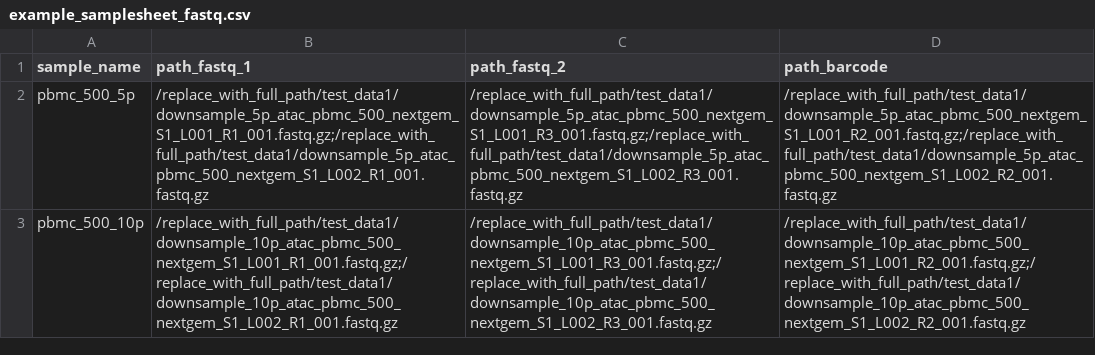
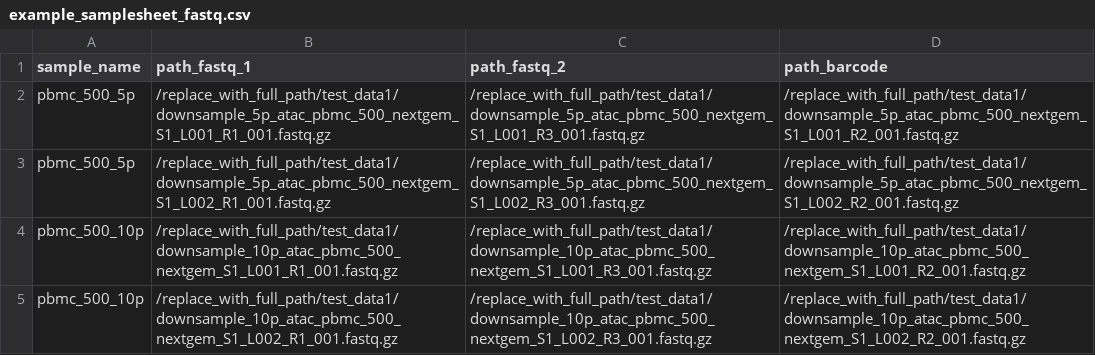
Before and after one commit to hukai916/scATACpipe, a CSV file: assets/example_samplesheet_fastq.csv, drawn as a sheet.

```diff
--- a/assets/example_samplesheet_fastq.csv
+++ b/assets/example_samplesheet_fastq.csv
@@ -1,3 +1,5 @@
 sample_name,path_fastq_1,path_fastq_2,path_barcode
-pbmc_500_5p,/replace_with_full_path/test_data1/downsample_5p_atac_pbmc_500_nextgem_S1_L001_R1_001.fastq.gz;/replace_with_full_path/test_data1/downsample_5p_atac_pbmc_500_nextgem_S1_L002_R1_001.fastq.gz,/replace_with_full_path/test_data1/downsample_5p_atac_pbmc_500_nextgem_S1_L001_R3_001.fastq.gz;/replace_with_full_path/test_data1/downsample_5p_atac_pbmc_500_nextgem_S1_L002_R3_001.fastq.gz,/replace_with_full_path/test_data1/downsample_5p_atac_pbmc_500_nextgem_S1_L001_R2_001.fastq.gz;/replace_with_full_path/test_data1/downsample_5p_atac_pbmc_500_nextgem_S1_L002_R2_001.fastq.gz
-pbmc_500_10p,/replace_with_full_path/test_data1/downsample_10p_atac_pbmc_500_nextgem_S1_L001_R1_001.fastq.gz;/replace_with_full_path/test_data1/downsample_10p_atac_pbmc_500_nextgem_S1_L002_R1_001.fastq.gz,/replace_with_full_path/test_data1/downsample_10p_atac_pbmc_500_nextgem_S1_L001_R3_001.fastq.gz;/replace_with_full_path/test_data1/downsample_10p_atac_pbmc_500_nextgem_S1_L002_R3_001.fastq.gz,/replace_with_full_path/test_data1/downsample_10p_atac_pbmc_500_nextgem_S1_L001_R2_001.fastq.gz;/replace_with_full_path/test_data1/downsample_10p_atac_pbmc_500_nextgem_S1_L002_R2_001.fastq.gz
+pbmc_500_5p,/replace_with_full_path/test_data1/downsample_5p_atac_pbmc_500_nextgem_S1_L001_R1_001.fastq.gz,/replace_with_full_path/test_data1/downsample_5p_atac_pbmc_500_nextgem_S1_L001_R3_001.fastq.gz,/replace_with_full_path/test_data1/downsample_5p_atac_pbmc_500_nextgem_S1_L001_R2_001.fastq.gz
+pbmc_500_5p,/replace_with_full_path/test_data1/downsample_5p_atac_pbmc_500_nextgem_S1_L002_R1_001.fastq.gz,/replace_with_full_path/test_data1/downsample_5p_atac_pbmc_500_nextgem_S1_L002_R3_001.fastq.gz,/replace_with_full_path/test_data1/downsample_5p_atac_pbmc_500_nextgem_S1_L002_R2_001.fastq.gz
+pbmc_500_10p,/replace_with_full_path/test_data1/downsample_10p_atac_pbmc_500_nextgem_S1_L001_R1_001.fastq.gz,/replace_with_full_path/test_data1/downsample_10p_atac_pbmc_500_nextgem_S1_L001_R3_001.fastq.gz,/replace_with_full_path/test_data1/downsample_10p_atac_pbmc_500_nextgem_S1_L001_R2_001.fastq.gz
+pbmc_500_10p,/replace_with_full_path/test_data1/downsample_10p_atac_pbmc_500_nextgem_S1_L002_R1_001.fastq.gz,/replace_with_full_path/test_data1/downsample_10p_atac_pbmc_500_nextgem_S1_L002_R3_001.fastq.gz,/replace_with_full_path/test_data1/downsample_10p_atac_pbmc_500_nextgem_S1_L002_R2_001.fastq.gz
```
Also changed, not shown: 2 other files.
